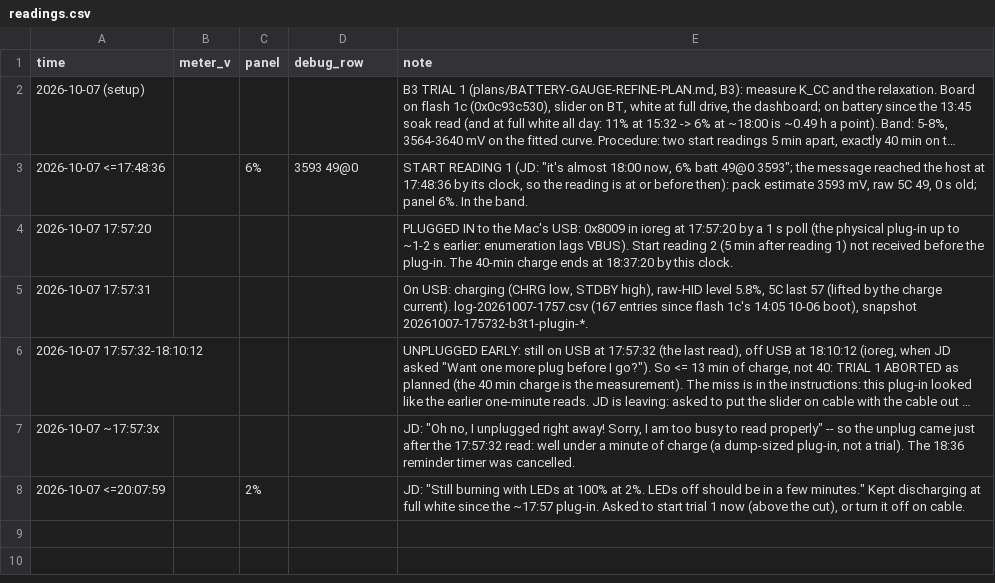
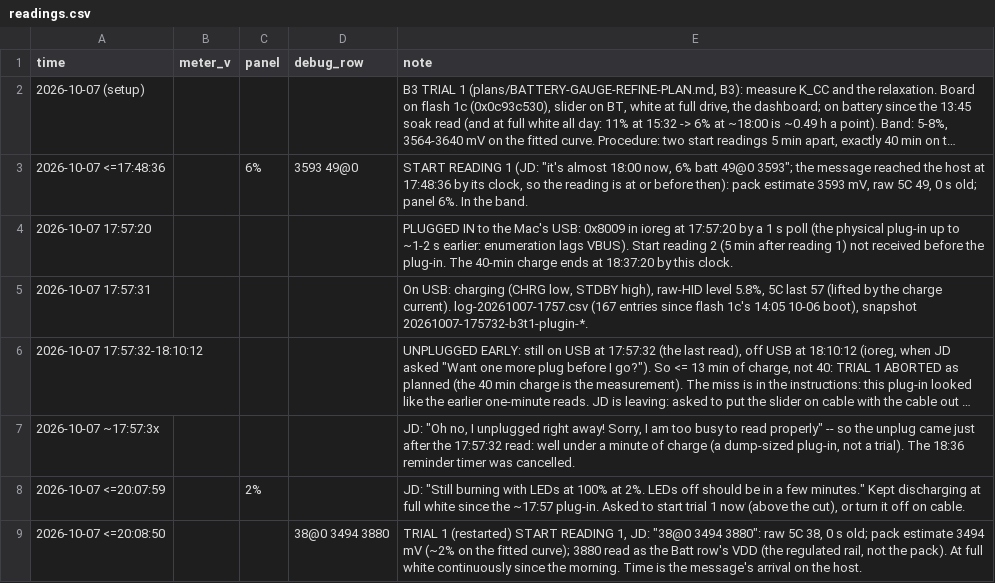
Before and after one commit to jdlien/ak820-pro, a CSV file: history/battery-2026-10-07-partial-charge/readings.csv, drawn as a sheet; long unchanged cells end in ….

Commit message:
history: B3 trial 1 restarted -- start reading 1, 3494 mV
Claude-Session: 0821da9b-72b4-4988-b9a5-3abe3c841cf9

```diff
--- a/history/battery-2026-10-07-partial-charge/readings.csv
+++ b/history/battery-2026-10-07-partial-charge/readings.csv
@@ -8 +8,2 @@ time,meter_v,panel,debug_row,note
 2026-10-07 <=20:07:59,,2%,,"JD: ""Still burning with LEDs at 100% at 2%. LEDs off should be in a few minutes."" Kept discharging at full white since the ~17:57 plug-in. Asked to start trial 1 now (above the cut), or turn it off on cable."
+2026-10-07 <=20:08:50,,,38@0 3494 3880,"TRIAL 1 (restarted) START READING 1, JD: ""38@0 3494 3880"": raw 5C 38, 0 s old; pack estimate 3494 mV (~2% on the fitted curve); 3880 read as the Batt row's VDD (the regulated rail, not the pack). At full white continuously since the morning. Time is the message's arrival on the host."
```
